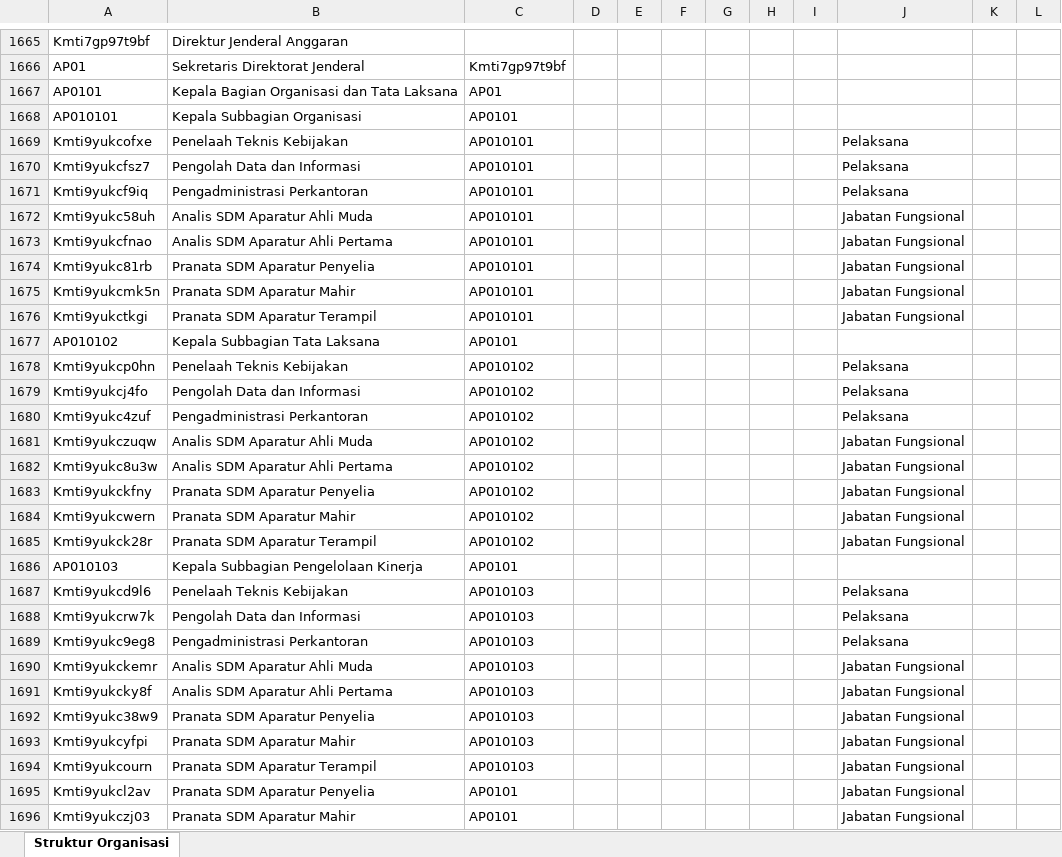
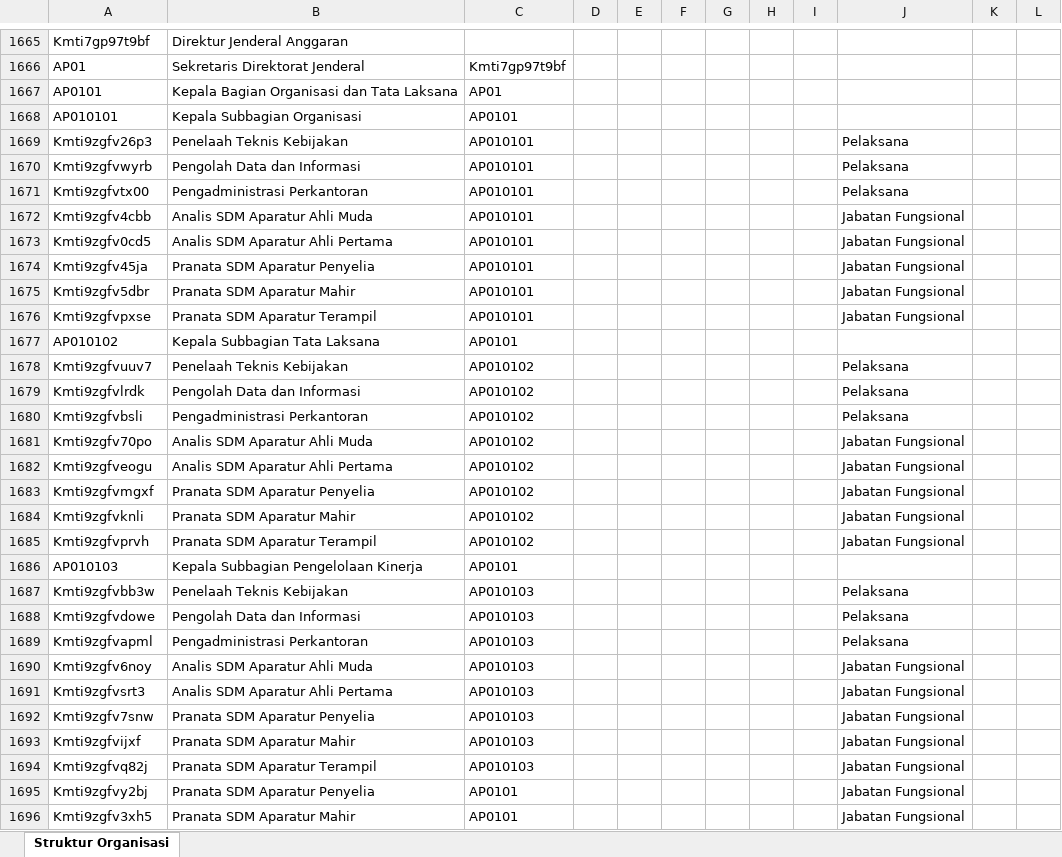
Before and after one commit to AkuKamandanu/petajabatan, an Excel workbook: data/struktur-organisasi.xlsx, sheet Struktur Organisasi, drawn as a sheet; only a part is shown, gaps mark what is left out; values as stored, in another font and other column widths than the file's, no borders; the diff covers the shown part only; the diff names each change by its address in the sheet, - before the commit and + after, or states it on an @@ line.

Commit message:
Perbarui struktur organisasi (2026-09-01T06:17:46.749Z)

```diff
--- a/data/struktur-organisasi.xlsx (sheet Struktur Organisasi)
+++ b/data/struktur-organisasi.xlsx (sheet Struktur Organisasi)
-A1669: Kmti9yukcofxe
+A1669: Kmti9zgfv26p3
-A1670: Kmti9yukcfsz7
+A1670: Kmti9zgfvwyrb
-A1671: Kmti9yukcf9iq
+A1671: Kmti9zgfvtx00
-A1672: Kmti9yukc58uh
+A1672: Kmti9zgfv4cbb
-A1673: Kmti9yukcfnao
+A1673: Kmti9zgfv0cd5
-A1674: Kmti9yukc81rb
+A1674: Kmti9zgfv45ja
-A1675: Kmti9yukcmk5n
+A1675: Kmti9zgfv5dbr
-A1676: Kmti9yukctkgi
+A1676: Kmti9zgfvpxse
-A1678: Kmti9yukcp0hn
+A1678: Kmti9zgfvuuv7
-A1679: Kmti9yukcj4fo
+A1679: Kmti9zgfvlrdk
-A1680: Kmti9yukc4zuf
+A1680: Kmti9zgfvbsli
-A1681: Kmti9yukczuqw
+A1681: Kmti9zgfv70po
-A1682: Kmti9yukc8u3w
+A1682: Kmti9zgfveogu
-A1683: Kmti9yukckfny
+A1683: Kmti9zgfvmgxf
-A1684: Kmti9yukcwern
+A1684: Kmti9zgfvknli
-A1685: Kmti9yukck28r
+A1685: Kmti9zgfvprvh
-A1687: Kmti9yukcd9l6
+A1687: Kmti9zgfvbb3w
-A1688: Kmti9yukcrw7k
+A1688: Kmti9zgfvdowe
-A1689: Kmti9yukc9eg8
+A1689: Kmti9zgfvapml
-A1690: Kmti9yukckemr
+A1690: Kmti9zgfv6noy
-A1691: Kmti9yukcky8f
+A1691: Kmti9zgfvsrt3
-A1692: Kmti9yukc38w9
+A1692: Kmti9zgfv7snw
-A1693: Kmti9yukcyfpi
+A1693: Kmti9zgfvijxf
-A1694: Kmti9yukcourn
+A1694: Kmti9zgfvq82j
-A1695: Kmti9yukcl2av
+A1695: Kmti9zgfvy2bj
-A1696: Kmti9yukczj03
+A1696: Kmti9zgfv3xh5
```
Also changed, not shown: 276 edited cells elsewhere in this sheet.
